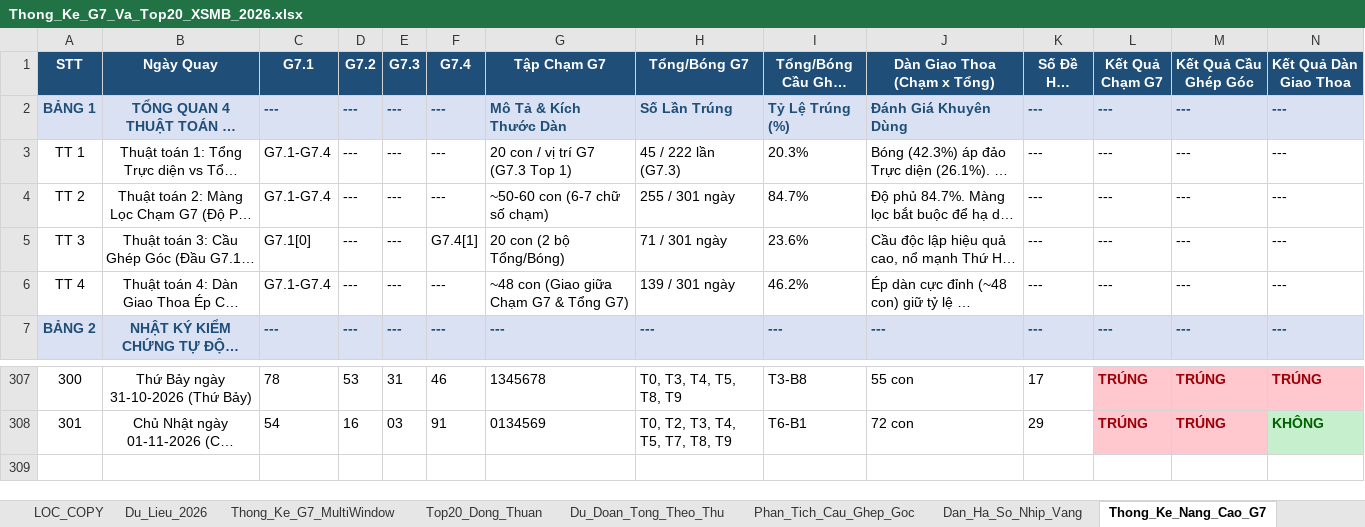
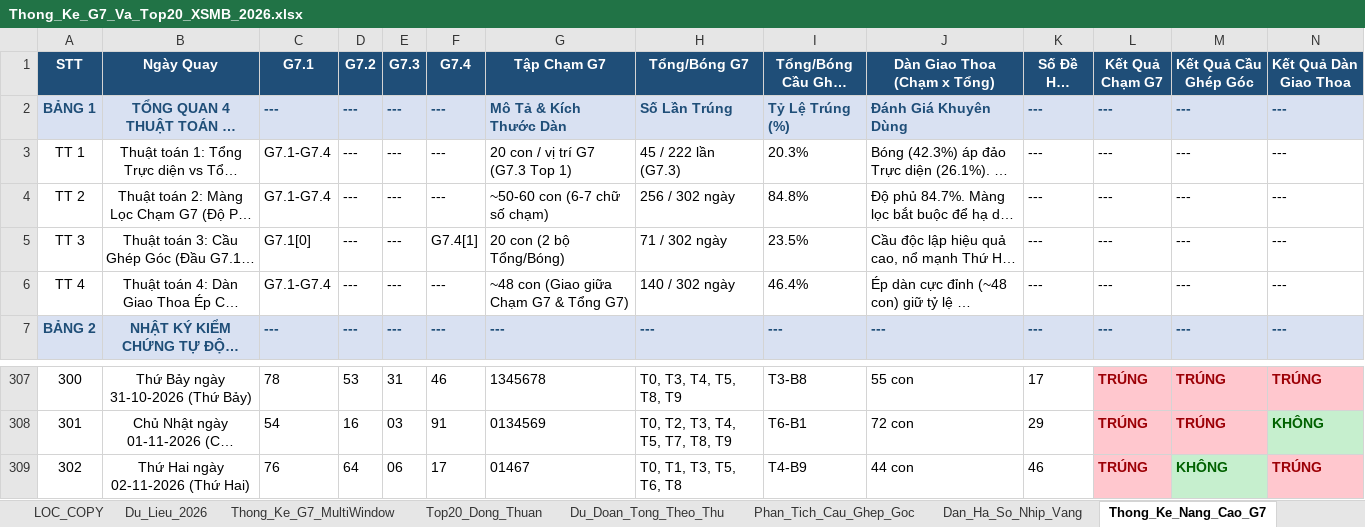
Before and after one commit to happiness2286-dot/67up97, an Excel workbook: Thong_Ke_G7_Va_Top20_XSMB_2026.xlsx, sheet Thong_Ke_Nang_Cao_G7, drawn as a sheet; only a part is shown, gaps mark what is left out; long unchanged cells end in …; values as stored, in another font and other column widths than the file's, no borders; rows hold the shown columns only; the diff names each change by its address in the sheet, - before the commit and + after, or states it on an @@ line.

```diff
--- a/Thong_Ke_G7_Va_Top20_XSMB_2026.xlsx (sheet Thong_Ke_Nang_Cao_G7)
+++ b/Thong_Ke_G7_Va_Top20_XSMB_2026.xlsx (sheet Thong_Ke_Nang_Cao_G7)
-H4 (Tổng/Bóng G7): 255 / 301 ngày
+H4 (Tổng/Bóng G7): 256 / 302 ngày
-I4 (Tổng/Bóng Cầu Ghép Góc): 84.7%
+I4 (Tổng/Bóng Cầu Ghép Góc): 84.8%
-H5 (Tổng/Bóng G7): 71 / 301 ngày
+H5 (Tổng/Bóng G7): 71 / 302 ngày
-I5 (Tổng/Bóng Cầu Ghép Góc): 23.6%
+I5 (Tổng/Bóng Cầu Ghép Góc): 23.5%
-H6 (Tổng/Bóng G7): 139 / 301 ngày
+H6 (Tổng/Bóng G7): 140 / 302 ngày
-I6 (Tổng/Bóng Cầu Ghép Góc): 46.2%
+I6 (Tổng/Bóng Cầu Ghép Góc): 46.4%
+row 309: 302 | Thứ Hai ngày 02-11-2026 (Thứ Hai) | 76 | 64 | 06 | 17 | 01467 | T0, T1, T3, T5, T6, T8 | T4-B9 | 44 con | 46 | TRÚNG | KHÔNG | TRÚNG
```
Also changed, not shown: sheet Lich_Su_Nuoi_Khung_3Ngay, sheet Top20_Dong_Thuan, sheet Dan_Ha_So_Nhip_Vang, sheet Du_Lieu_2026, sheet Thong_Ke_G7_MultiWindow, sheet Du_Doan_Tong_Theo_Thu, 2 more sheets, 6 other files.
